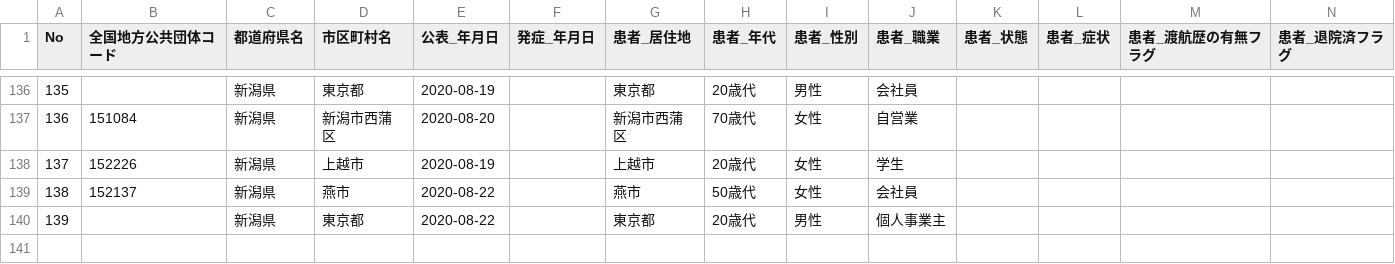
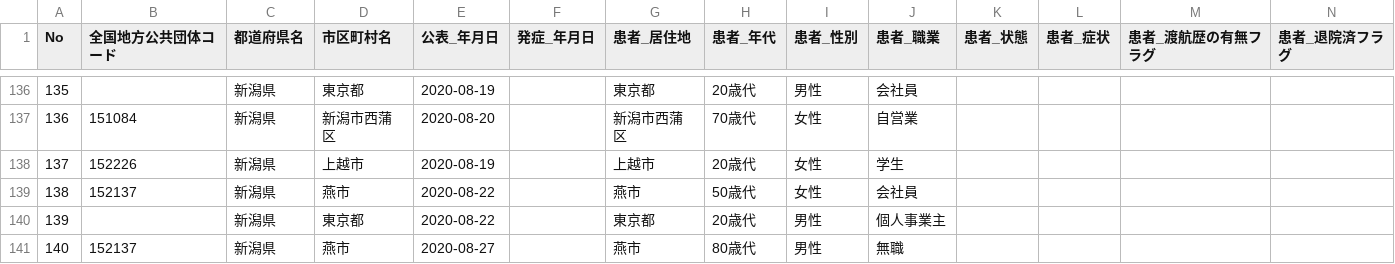
Before and after one commit to CodeForNiigata/covid19-data-niigata, a CSV file: dist/csv/150002_niigata_covid19_patients.csv, drawn as a sheet; only a part is shown, gaps mark what is left out; rows hold the shown columns only; the diff names each change by its address in the sheet, - before the commit and + after, or states it on an @@ line.

```diff
--- a/dist/csv/150002_niigata_covid19_patients.csv
+++ b/dist/csv/150002_niigata_covid19_patients.csv
+row 141: 140 | 152137 | 新潟県 | 燕市 | 2020-08-27 |  | 燕市 | 80歳代 | 男性 | 無職
```
Also changed, not shown: dist/csv/150002_niigata_covid19_confirm_negative.csv, dist/csv/150002_niigata_covid19_test_count.csv, 5 other files.
